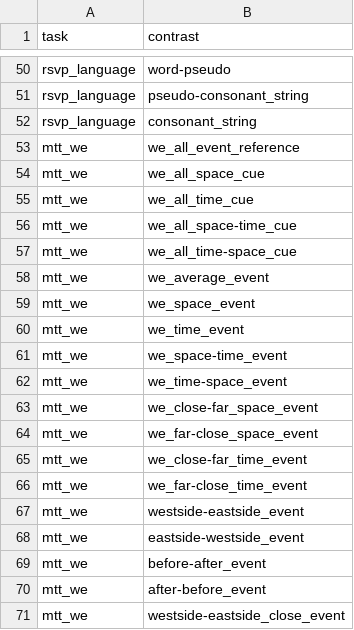
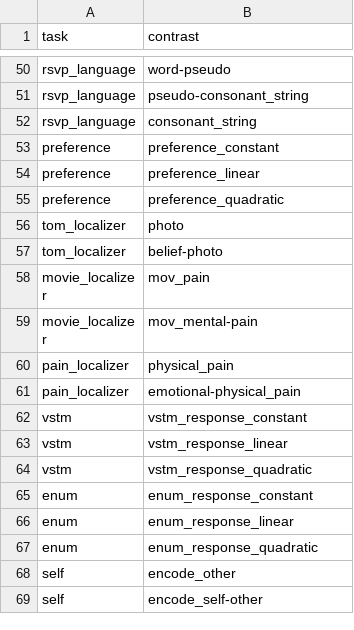
Before and after one commit to individual-brain-charting/public_analysis_code, a TSV file: ibc_data/main_contrasts.tsv, drawn as a sheet; only a part is shown, gaps mark what is left out; the shorter side is filled out with more unchanged rows; the diff covers the shown part only.

Commit message:
removed redundant line in main_contrasts

```diff
--- a/ibc_data/main_contrasts.tsv
+++ b/ibc_data/main_contrasts.tsv
@@ -52,20 +52 @@ rsvp_language	pseudo-consonant_string
 rsvp_language	consonant_string
-mtt_we	we_all_event_reference
-mtt_we	we_all_space_cue
-mtt_we	we_all_time_cue
-mtt_we	we_all_space-time_cue
-mtt_we	we_all_time-space_cue
-mtt_we	we_average_event
-mtt_we	we_space_event
-mtt_we	we_time_event
-mtt_we	we_space-time_event
-mtt_we	we_time-space_event
-mtt_we	we_close-far_space_event
-mtt_we	we_far-close_space_event
-mtt_we	we_close-far_time_event
-mtt_we	we_far-close_time_event
-mtt_we	westside-eastside_event
-mtt_we	eastside-westside_event
-mtt_we	before-after_event
-mtt_we	after-before_event
-mtt_we	westside-eastside_close_event
```
Also changed, not shown: 51 removed rows elsewhere in this file.
